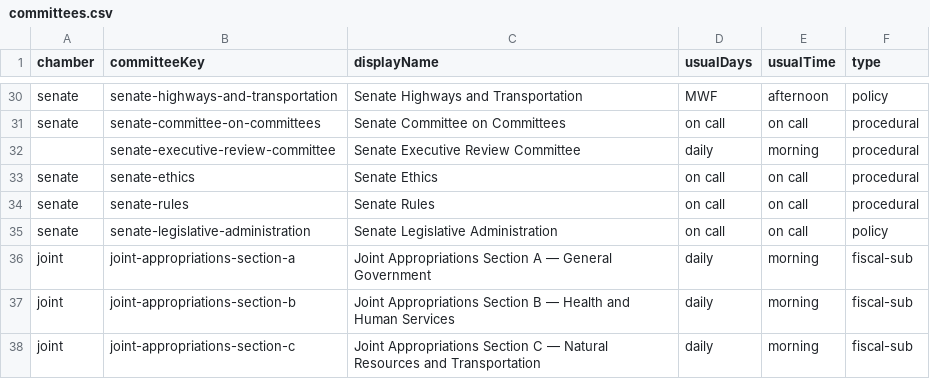
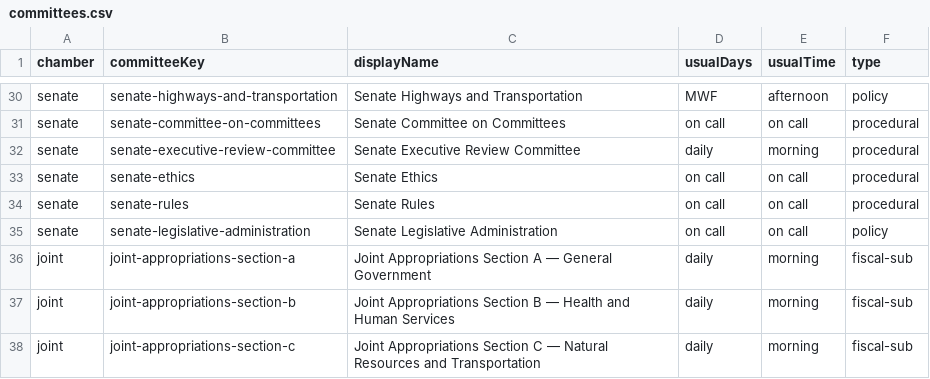
Before and after one commit to mtfreepress/capitol-tracker-2025, a CSV file: inputs/committees/committees.csv, drawn as a sheet; only a part is shown, gaps mark what is left out.

Commit message:
Fix committee typo

```diff
--- a/inputs/committees/committees.csv
+++ b/inputs/committees/committees.csv
@@ -31,3 +31,3 @@ senate,senate-highways-and-transportation,Senate Highways and Transportation,MWF
 senate,senate-committee-on-committees,Senate Committee on Committees,on call,on call,procedural
-,senate-executive-review-committee,Senate Executive Review Committee,daily,morning,procedural
+senate,senate-executive-review-committee,Senate Executive Review Committee,daily,morning,procedural
 senate,senate-ethics,Senate Ethics,on call,on call,procedural
```
